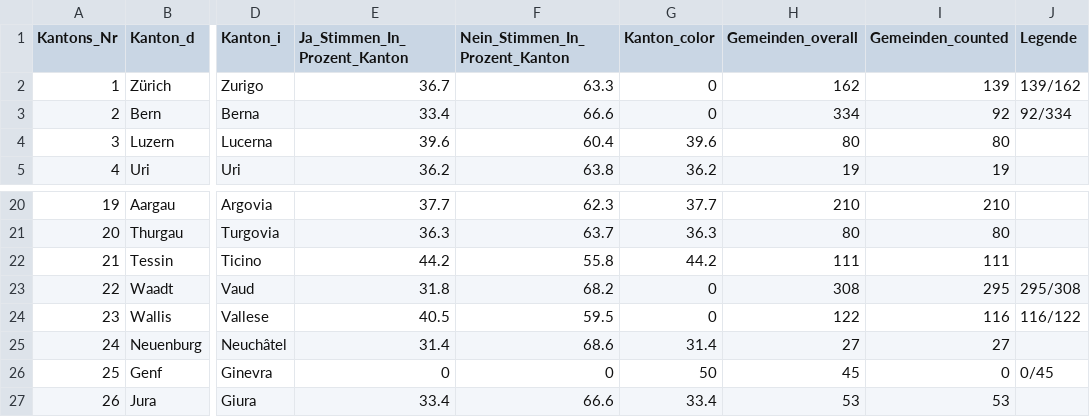
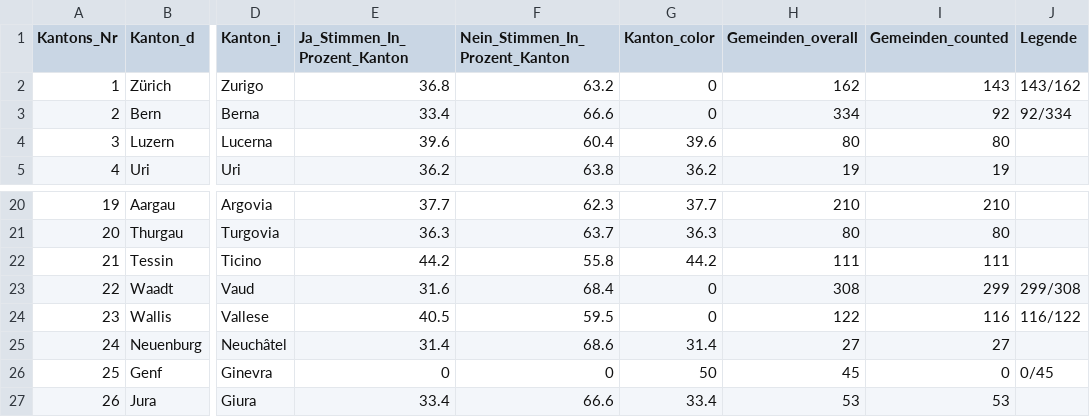
Before and after one commit to awp-finanznachrichten/lena_maerz2021, a CSV file: Output/E-ID-Gesetz_dw_kantone.csv, drawn as a sheet; only a part is shown, gaps mark what is left out; the diff names each change by its address in the sheet, - before the commit and + after, or states it on an @@ line.

```diff
--- a/Output/E-ID-Gesetz_dw_kantone.csv
+++ b/Output/E-ID-Gesetz_dw_kantone.csv
-E2 (Ja_Stimmen_In_Prozent_Kanton): 36.7
+E2 (Ja_Stimmen_In_Prozent_Kanton): 36.8
-F2 (Nein_Stimmen_In_Prozent_Kanton): 63.3
+F2 (Nein_Stimmen_In_Prozent_Kanton): 63.2
-I2 (Gemeinden_counted): 139
+I2 (Gemeinden_counted): 143
-J2 (Legende): 139/162
+J2 (Legende): 143/162
-E23 (Ja_Stimmen_In_Prozent_Kanton): 31.8
+E23 (Ja_Stimmen_In_Prozent_Kanton): 31.6
-F23 (Nein_Stimmen_In_Prozent_Kanton): 68.2
+F23 (Nein_Stimmen_In_Prozent_Kanton): 68.4
-I23 (Gemeinden_counted): 295
+I23 (Gemeinden_counted): 299
-J23 (Legende): 295/308
+J23 (Legende): 299/308
```
Also changed, not shown: Output/E-ID-Gesetz_dw_radiotop.csv, Output/Indonesien_dw_radiotop.csv, 9 other files.
